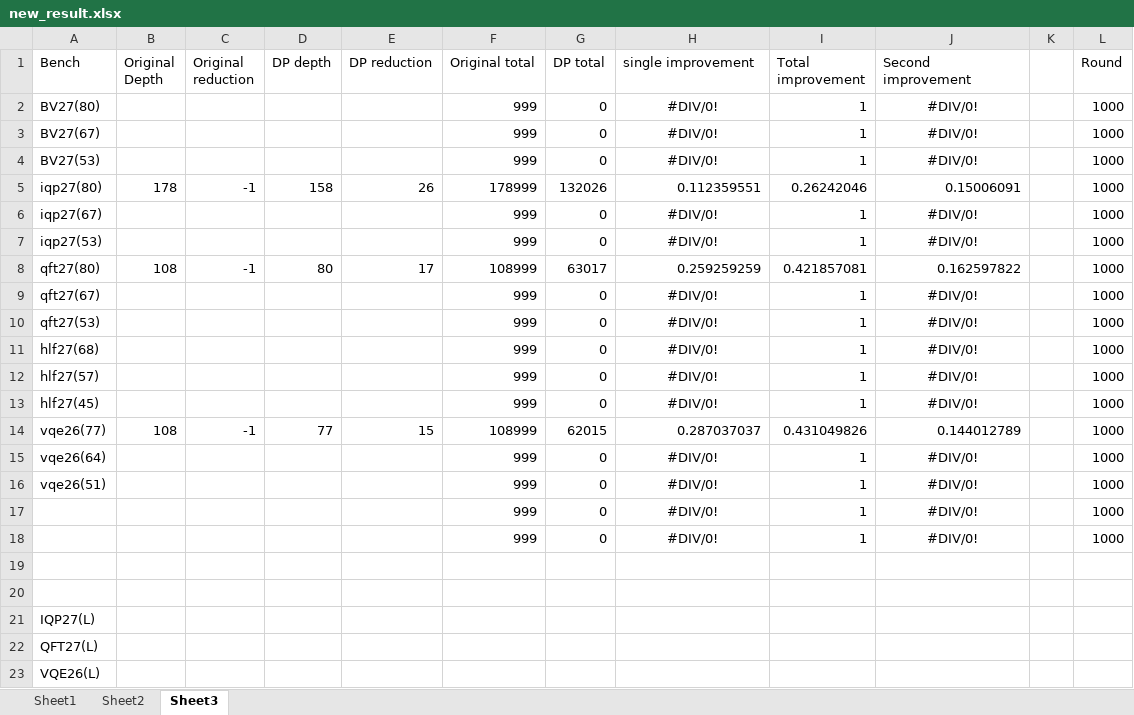
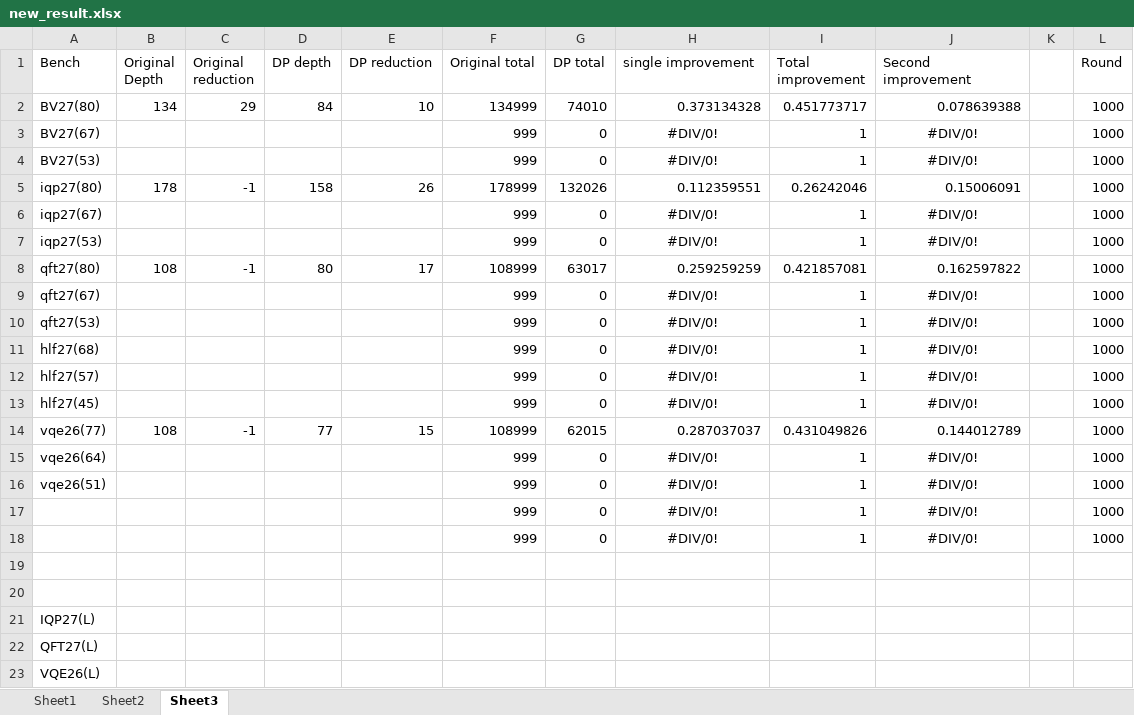
Before and after one commit to PittYHL/DP_MBQC, an Excel workbook: example/new_result.xlsx, sheet Sheet3, drawn as a sheet; values as stored, in another font and other column widths than the file's, no borders; charts and pictures not drawn; the diff names each change by its address in the sheet, - before the commit and + after, or states it on an @@ line.

Commit message:
1.3

```diff
--- a/example/new_result.xlsx (sheet Sheet3)
+++ b/example/new_result.xlsx (sheet Sheet3)
-B2 (Original Depth): (empty)
+B2 (Original Depth): 134
-C2 (Original reduction): (empty)
+C2 (Original reduction): 29
-D2 (DP depth): (empty)
+D2 (DP depth): 84
-E2 (DP reduction): (empty)
+E2 (DP reduction): 10
-F2 (Original total): 999
+F2 (Original total): 134999
-G2 (DP total): 0
+G2 (DP total): 74010
-H2 (single improvement): #DIV/0!
+H2 (single improvement): 0.373134328
-H2 alignment: center
+H2 alignment: right
-I2 (Total improvement): 1
+I2 (Total improvement): 0.451773717
-J2 (Second improvement): #DIV/0!
+J2 (Second improvement): 0.078639388
-J2 alignment: center
+J2 alignment: right
```
